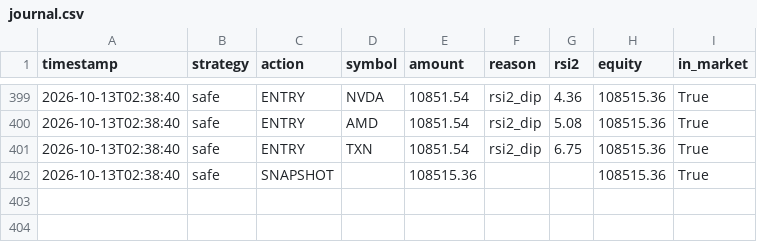
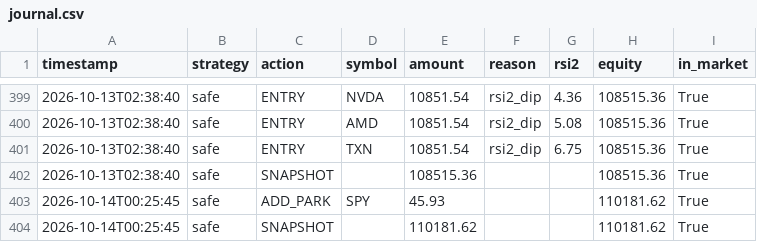
Before and after one commit to jonashaselhofer5-ship-it/Trader, a CSV file: data/journal.csv, drawn as a sheet; only a part is shown, gaps mark what is left out; the diff names each change by its address in the sheet, - before the commit and + after, or states it on an @@ line.

Commit message:
Daily run 2026-10-14

```diff
--- a/data/journal.csv
+++ b/data/journal.csv
+row 403: 2026-10-14T00:25:45 | safe | ADD_PARK | SPY | 45.93 |  |  | 110181.62 | True
+row 404: 2026-10-14T00:25:45 | safe | SNAPSHOT |  | 110181.62 |  |  | 110181.62 | True
```
